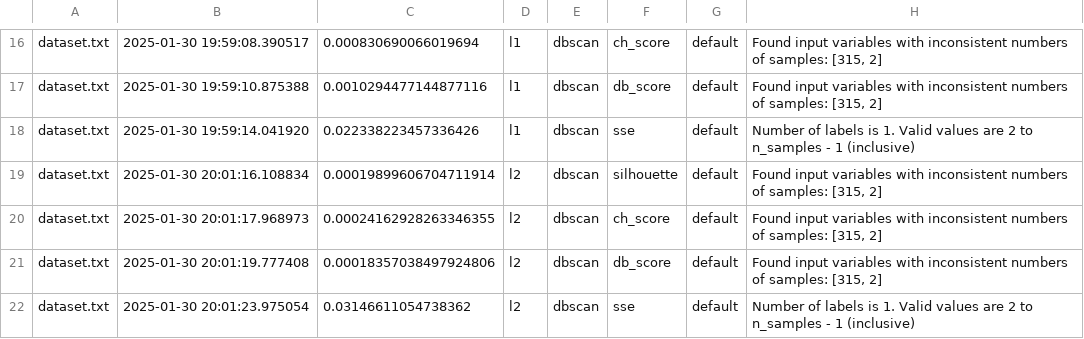
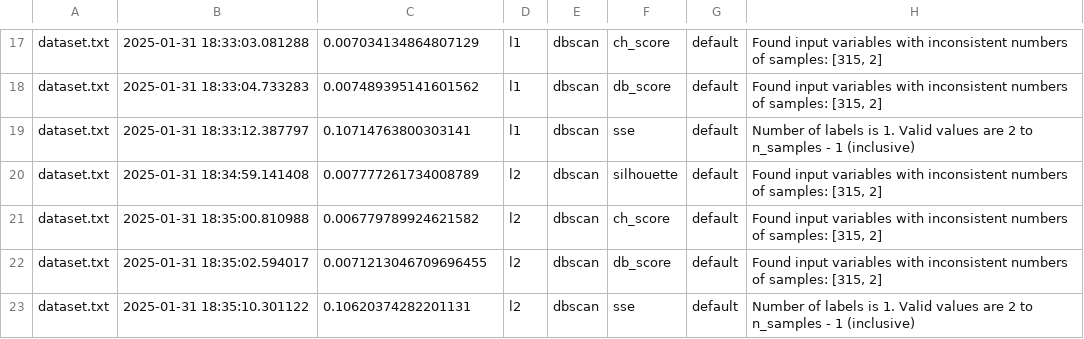
Before and after one commit to AertySantos/Clusterizacao_Semantica, a CSV file: data/output/exceptions.csv, drawn as a sheet; only a part is shown, gaps mark what is left out; addresses are those after the commit; the diff covers the shown part only; the diff names each change by its address in the sheet, - before the commit and + after, or states it on an @@ line.

```diff
--- a/data/output/exceptions.csv
+++ b/data/output/exceptions.csv
-B17: 2025-01-30 19:59:08.390517
+B17: 2025-01-31 18:33:03.081288
-C17: 0.000830690066019694
+C17: 0.007034134864807129
-B18: 2025-01-30 19:59:10.875388
+B18: 2025-01-31 18:33:04.733283
-C18: 0.0010294477144877116
+C18: 0.007489395141601562
-B19: 2025-01-30 19:59:14.041920
+B19: 2025-01-31 18:33:12.387797
-C19: 0.022338223457336426
+C19: 0.10714763800303141
-B20: 2025-01-30 20:01:16.108834
+B20: 2025-01-31 18:34:59.141408
-C20: 0.00019899606704711914
+C20: 0.007777261734008789
-B21: 2025-01-30 20:01:17.968973
+B21: 2025-01-31 18:35:00.810988
-C21: 0.00024162928263346355
+C21: 0.006779789924621582
-B22: 2025-01-30 20:01:19.777408
+B22: 2025-01-31 18:35:02.594017
-C22: 0.00018357038497924806
+C22: 0.0071213046709696455
-B23: 2025-01-30 20:01:23.975054
+B23: 2025-01-31 18:35:10.301122
-C23: 0.03146611054738362
+C23: 0.10620374282201131
```
Also changed, not shown: 1 added row and 30 edited cells elsewhere in this file, data/output/exec.csv, 10 other files.
